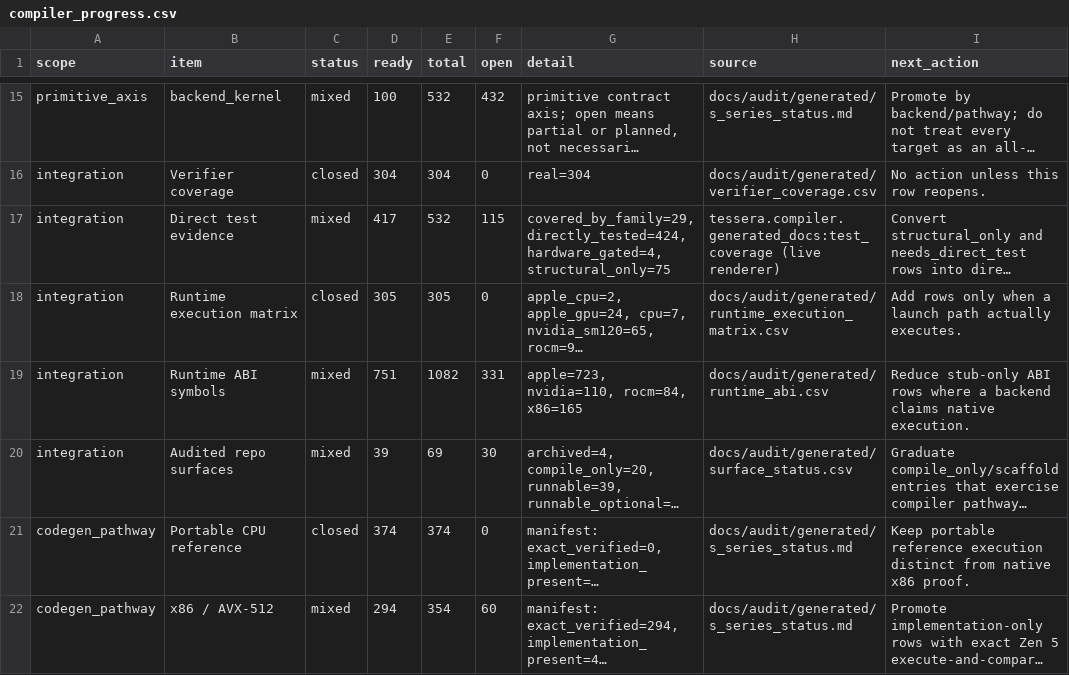
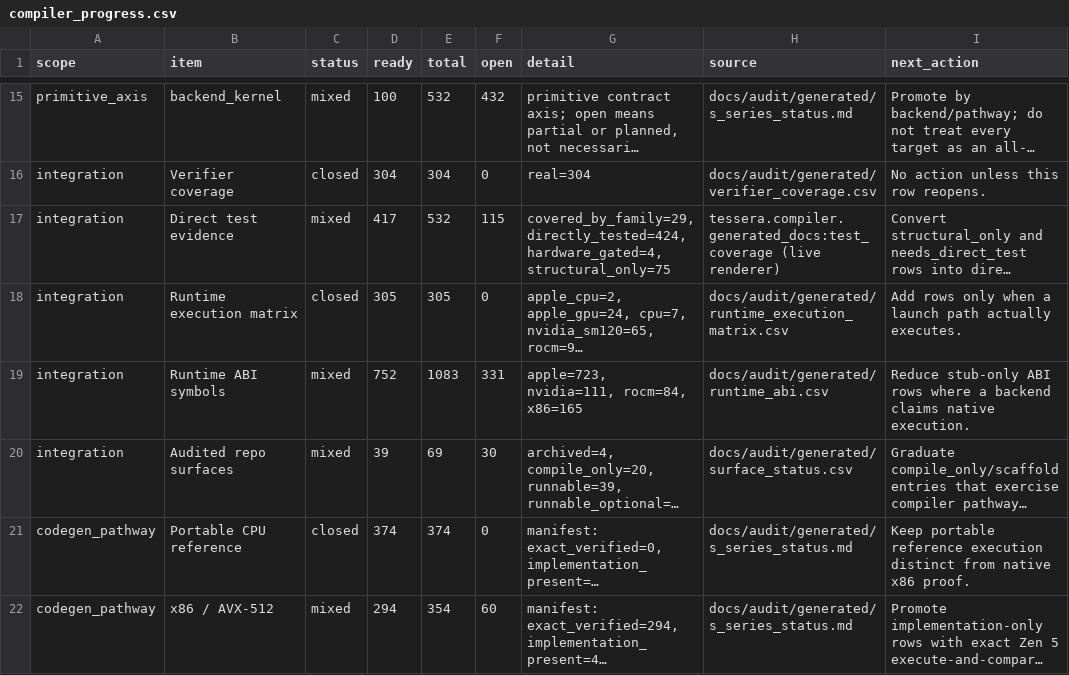
Before and after one commit to gstoner/tessera, a CSV file: docs/audit/generated/compiler_progress.csv, drawn as a sheet; only a part is shown, gaps mark what is left out; long unchanged cells end in …; the diff names each change by its address in the sheet, - before the commit and + after, or states it on an @@ line.

```diff
--- a/docs/audit/generated/compiler_progress.csv
+++ b/docs/audit/generated/compiler_progress.csv
-D19 (ready): 751
+D19 (ready): 752
-E19 (total): 1082
+E19 (total): 1083
-G19 (detail): apple=723, nvidia=110, rocm=84, x86=165
+G19 (detail): apple=723, nvidia=111, rocm=84, x86=165
```
Also changed, not shown: docs/audit/generated/runtime_abi.csv, 2 other files.
